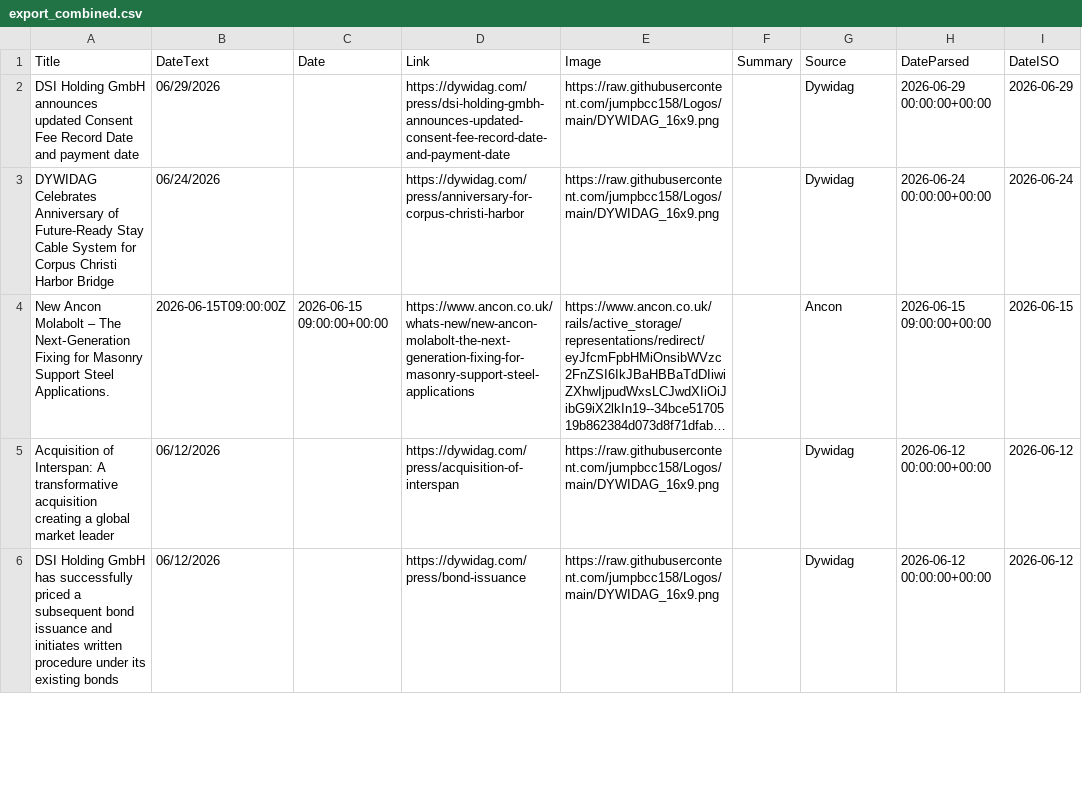
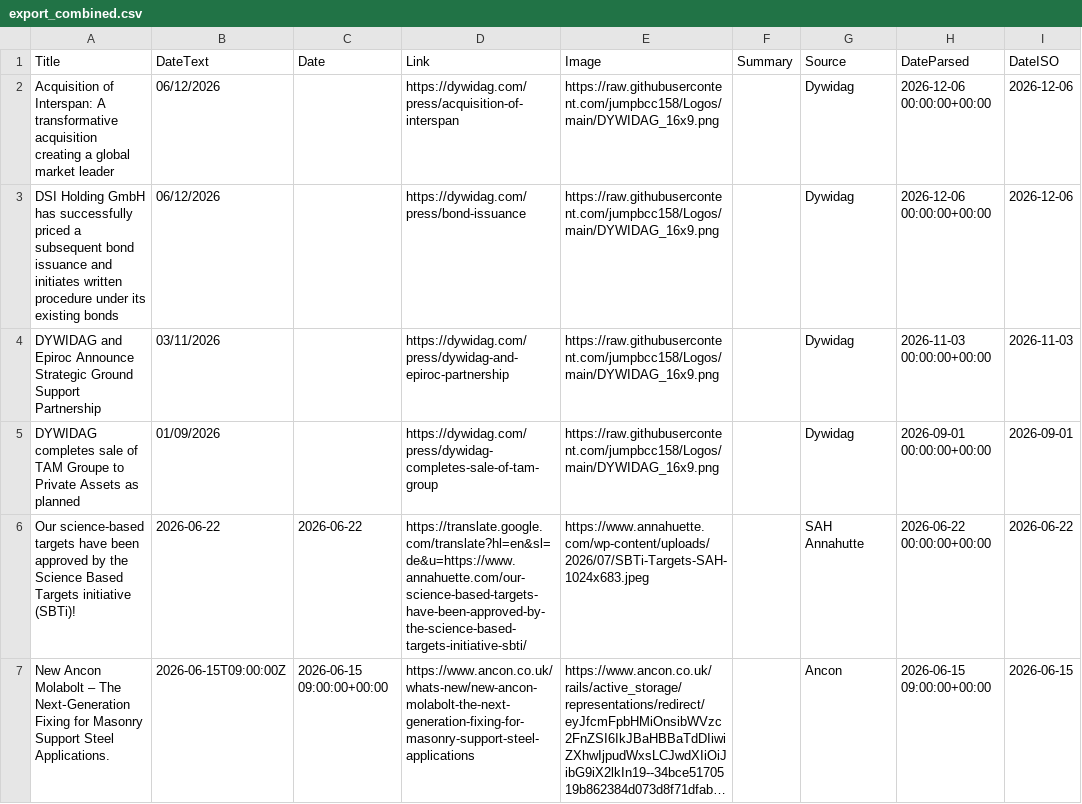
Before and after one commit to jumpbcc158/006gitscrape, a CSV file: export_combined.csv, drawn as a sheet; only a part is shown; long unchanged cells end in …; removed rows and columns are numbered as before the commit, all else as after; the diff covers the shown part only; the diff names each change by its address in the sheet, - before the commit and + after, or states it on an @@ line.

```diff
--- a/export_combined.csv
+++ b/export_combined.csv
-A2 (Title): DSI Holding GmbH announces updated Consent Fee Record Date and payment date
+A2 (Title): Acquisition of Interspan: A transformative acquisition creating a global market leader
-B2 (DateText): 06/29/2026
+B2 (DateText): 06/12/2026
-D2 (Link): https://dywidag.com/press/dsi-holding-gmbh-announces-updated-consent-fee-record-date-and-payment-date
+D2 (Link): https://dywidag.com/press/acquisition-of-interspan
-H2 (DateParsed): 2026-06-29 00:00:00+00:00
+H2 (DateParsed): 2026-12-06 00:00:00+00:00
-I2 (DateISO): 2026-06-29
+I2 (DateISO): 2026-12-06
-A3 (Title): DYWIDAG Celebrates Anniversary of Future-Ready Stay Cable System for Corpus Christi Harbor Bridge
+A3 (Title): DSI Holding GmbH has successfully priced a subsequent bond issuance and initiates written procedure under its existing bonds
-B3 (DateText): 06/24/2026
+B3 (DateText): 06/12/2026
-D3 (Link): https://dywidag.com/press/anniversary-for-corpus-christi-harbor
+D3 (Link): https://dywidag.com/press/bond-issuance
-H3 (DateParsed): 2026-06-24 00:00:00+00:00
+H3 (DateParsed): 2026-12-06 00:00:00+00:00
-I3 (DateISO): 2026-06-24
+I3 (DateISO): 2026-12-06
+row 4: DYWIDAG and Epiroc Announce Strategic Ground Support Partnership | 03/11/2026 |  | https://dywidag.com/press/dywidag-and-epiroc-partnership | https://raw.githubusercontent.com/jumpbcc158/Logos/main/DYWIDAG_16x9.png |  | Dywidag | 2026-11-03 00:00:00+00:00 | 2026-11-03
+row 5: DYWIDAG completes sale of TAM Groupe to Private Assets as planned | 01/09/2026 |  | https://dywidag.com/press/dywidag-completes-sale-of-tam-group | https://raw.githubusercontent.com/jumpbcc158/Logos/main/DYWIDAG_16x9.png |  | Dywidag | 2026-09-01 00:00:00+00:00 | 2026-09-01
+row 6: Our science-based targets have been approved by the Science Based Targets initiative (SBTi)! | 2026-06-22 | 2026-06-22 | https://translate.google.com/translate?hl=en&sl=de&u=https://www.annahuette.com/our-science-based-targets-have-been-approved-by-the-science-based-targets-initiative-sbti/ | https://www.annahuette.com/wp-content/uploads/2026/07/SBTi-Targets-SAH-1024x683.jpeg |  | SAH Annahutte | 2026-06-22 00:00:00+00:00 | 2026-06-22
-row 5: Acquisition of Interspan: A transformative acquisition creating a global market leader | 06/12/2026 |  | https://dywidag.com/press/acquisition-of-interspan | https://raw.githubusercontent.com/jumpbcc158/Logos/main/DYWIDAG_16x9.png |  | Dywidag | 2026-06-12 00:00:00+00:00 | 2026-06-12
-row 6: DSI Holding GmbH has successfully priced a subsequent bond issuance and initiates written procedure under its existing bonds | 06/12/2026 |  | https://dywidag.com/press/bond-issuance | https://raw.githubusercontent.com/jumpbcc158/Logos/main/DYWIDAG_16x9.png |  | Dywidag | 2026-06-12 00:00:00+00:00 | 2026-06-12
```
Also changed, not shown: 8 added rows and 9 removed rows elsewhere in this file.
